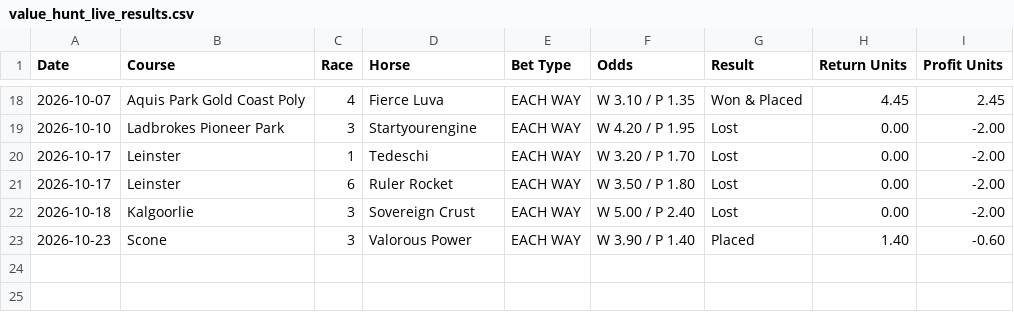
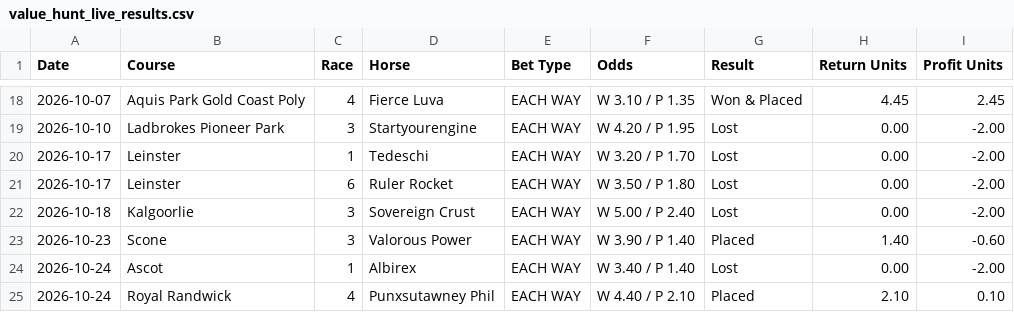
Before and after one commit to puntingiq/puntingiq-site, a CSV file: reports/latest/value_hunt_live_results.csv, drawn as a sheet; only a part is shown, gaps mark what is left out.

```diff
--- a/reports/latest/value_hunt_live_results.csv
+++ b/reports/latest/value_hunt_live_results.csv
@@ -23 +23,3 @@ Date,Course,Race,Horse,Bet Type,Odds,Result,Return Units,Profit Units
 2026-10-23,Scone,3,Valorous Power,EACH WAY,W 3.90 / P 1.40,Placed,1.40,-0.60
+2026-10-24,Ascot,1,Albirex,EACH WAY,W 3.40 / P 1.40,Lost,0.00,-2.00
+2026-10-24,Royal Randwick,4,Punxsutawney Phil,EACH WAY,W 4.40 / P 2.10,Placed,2.10,0.10
```
Also changed, not shown: reports/latest/system_bets_live_results.csv, reports/latest/value_edge_live_results.csv, 27 other files.
